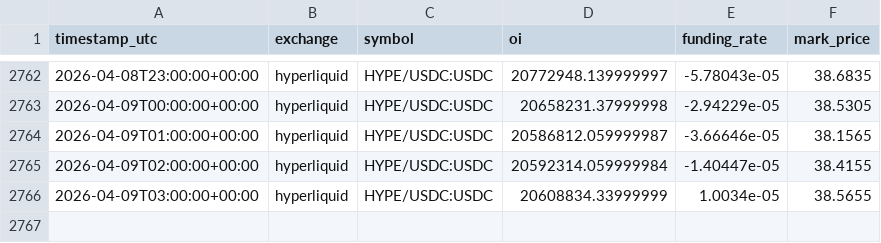
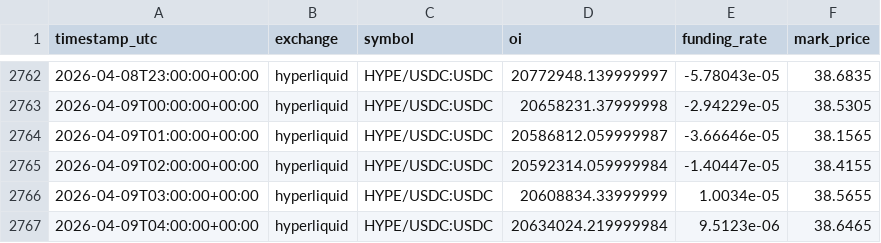
Before and after one commit to sunsiyuan/trade-signal-bot, a CSV file: data/oi_history/hyperliquid__HYPE_USDC_USDC.csv, drawn as a sheet; only a part is shown, gaps mark what is left out.

```diff
--- a/data/oi_history/hyperliquid__HYPE_USDC_USDC.csv
+++ b/data/oi_history/hyperliquid__HYPE_USDC_USDC.csv
@@ -2766 +2766,2 @@ timestamp_utc,exchange,symbol,oi,funding_rate,mark_price
 2026-04-09T03:00:00+00:00,hyperliquid,HYPE/USDC:USDC,20608834.33999999,1.0034e-05,38.5655
+2026-04-09T04:00:00+00:00,hyperliquid,HYPE/USDC:USDC,20634024.219999984,9.5123e-06,38.6465
```
Also changed, not shown: data/oi_history/hyperliquid__AAVE_USDC_USDC.csv, data/oi_history/hyperliquid__BTC_USDC_USDC.csv, 2 other files.
